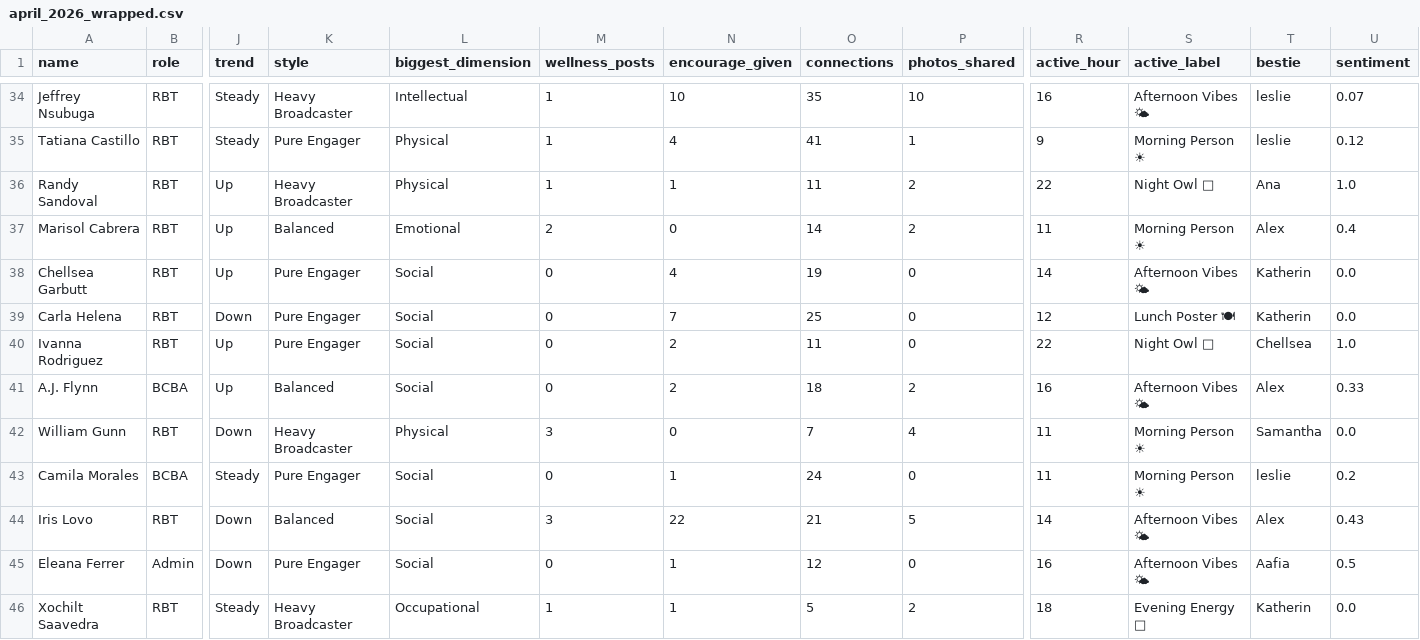
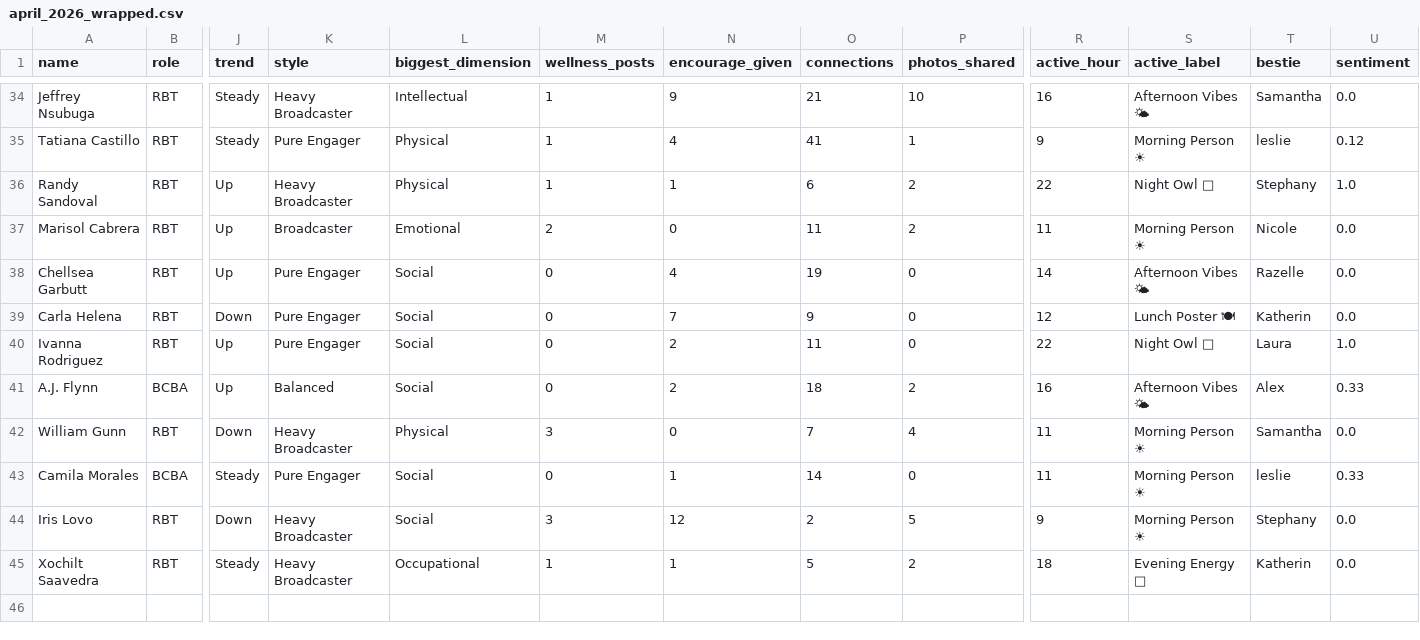
Before and after one commit to amigocare-aba/zengarden-wrapped, a CSV file: monthly_reports/april_2026_wrapped.csv, drawn as a sheet; only a part is shown, gaps mark what is left out; rows hold the shown columns only; the diff covers the shown part only; the diff names each change by its address in the sheet, - before the commit and + after, or states it on an @@ line.

```diff
--- a/monthly_reports/april_2026_wrapped.csv
+++ b/monthly_reports/april_2026_wrapped.csv
-N34 (encourage_given): 10
+N34 (encourage_given): 9
-O34 (connections): 35
+O34 (connections): 21
-T34 (bestie): leslie
+T34 (bestie): Samantha
-U34 (sentiment): 0.07
+U34 (sentiment): 0.0
-O36 (connections): 11
+O36 (connections): 6
-T36 (bestie): Ana
+T36 (bestie): Stephany
-K37 (style): Balanced
+K37 (style): Broadcaster
-O37 (connections): 14
+O37 (connections): 11
-T37 (bestie): Alex
+T37 (bestie): Nicole
-U37 (sentiment): 0.4
+U37 (sentiment): 0.0
-T38 (bestie): Katherin
+T38 (bestie): Razelle
-O39 (connections): 25
+O39 (connections): 9
-T40 (bestie): Chellsea
+T40 (bestie): Laura
-O43 (connections): 24
+O43 (connections): 14
-U43 (sentiment): 0.2
+U43 (sentiment): 0.33
-K44 (style): Balanced
+K44 (style): Heavy Broadcaster
-N44 (encourage_given): 22
+N44 (encourage_given): 12
-O44 (connections): 21
+O44 (connections): 2
-R44 (active_hour): 14
+R44 (active_hour): 9
-S44 (active_label): Afternoon Vibes 🌤
+S44 (active_label): Morning Person ☀
-T44 (bestie): Alex
+T44 (bestie): Stephany
-U44 (sentiment): 0.43
+U44 (sentiment): 0.0
-row 45: Eleana Ferrer | Admin | Down | Pure Engager | Social | 0 | 1 | 12 | 0 | 16 | Afternoon Vibes 🌤 | Aafia | 0.5
```
Also changed, not shown: 125 edited cells elsewhere in this file, 2 other files.
